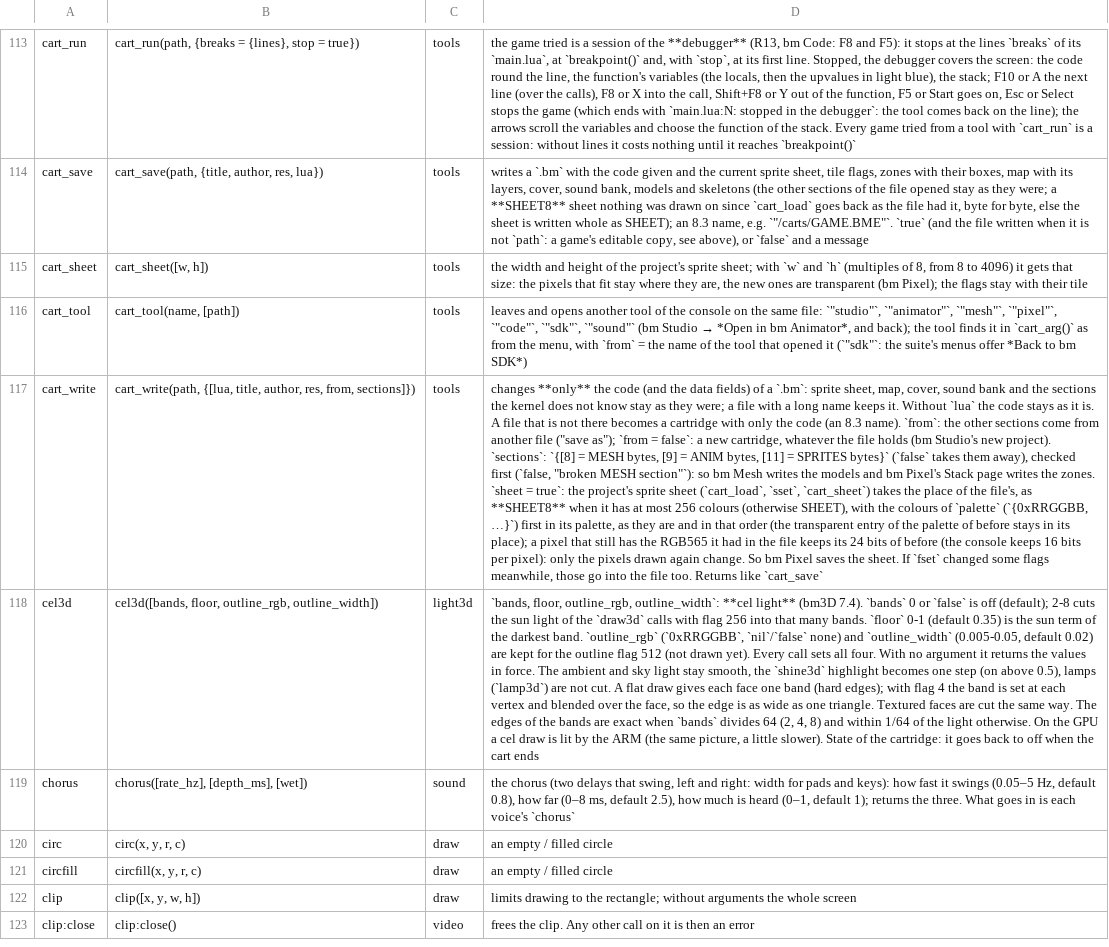
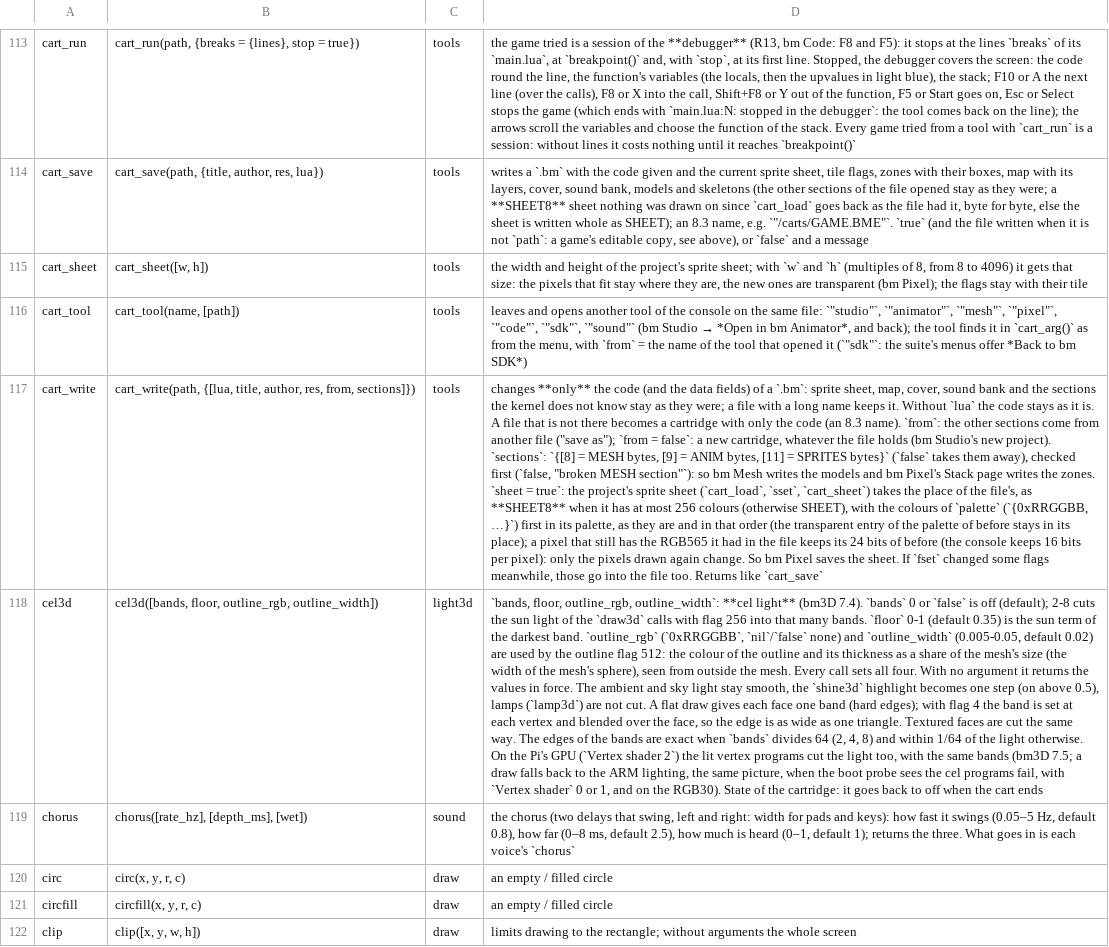
Before and after one commit to f-accomando/bm, a TSV file: src/ai/api.tsv, drawn as a sheet; only a part is shown, gaps mark what is left out; the shorter side is filled out with more unchanged rows; the diff covers the shown part only; the diff names each change by its address in the sheet, - before the commit and + after, or states it on an @@ line.

Commit message:
Cel light in the V3D vertex programs and the outline by the inverted hull (bm3D 7.5)
qpuasm: _cel variants of vs_lit, vs_lit8, vs_lit_tex, vs_lit_tex2 (band cut after the sun term,
highlight as a step); gpu3d: picks them for a lit group of a cel draw, boot probe for the cel
programs (status: cel light), code block 48 KiB; r3d: backend cel flag and env cel fields, no ARM
fallback for a lit cel draw where the backend can, flag 512 draws the inverted hull (cached in the
mesh, unlit, cel3d colour and width). Tests: cel scenes and outline scenes in test_gpu3d, outline
cases in test_cel. Cart: Outline row off / hull (baked) / flag 512. Docs, spec, api.tsv.

```diff
--- a/src/ai/api.tsv
+++ b/src/ai/api.tsv
-D118: …0.02) are kept for the outline flag 512 (not drawn yet). Every call sets all four. With no argument it returns the values in force. The ambient and sky light stay smooth, the `shine3d` highlight becomes one step (on above 0.5), lamps (`lamp3d`) are not cut. A flat draw gives each face one band (hard edges); with flag 4 the band is set at each vertex and blended over the face, so the edge is as wide as one triangle. Textured faces are cut the same way. The edges of the bands are exact when `bands` divides 64 (2, 4, 8) and within 1/64 of the light otherwise. On the GPU a cel draw is lit by the ARM (the same picture, a little slower). State of…
+D118: …0.02) are used by the outline flag 512: the colour of the outline and its thickness as a share of the mesh's size (the width of the mesh's sphere), seen from outside the mesh. Every call sets all four. With no argument it returns the values in force. The ambient and sky light stay smooth, the `shine3d` highlight becomes one step (on above 0.5), lamps (`lamp3d`) are not cut. A flat draw gives each face one band (hard edges); with flag 4 the band is set at each vertex and blended over the face, so the edge is as wide as one triangle. Textured faces are cut the same way. The edges of the bands are exact when `bands` divides 64 (2, 4, 8) and within 1/64 of the light otherwise. On the Pi's GPU (`Vertex shader 2`) the lit vertex programs cut the light too, with the same bands (bm3D 7.5; a draw falls back to the ARM lighting, the same picture, when the boot probe sees the cel programs fail, with `Vertex shader` 0 or 1, and on the RGB30). State of…
```
Also changed, not shown: 1 edited cell elsewhere in this file, 19 other files.
